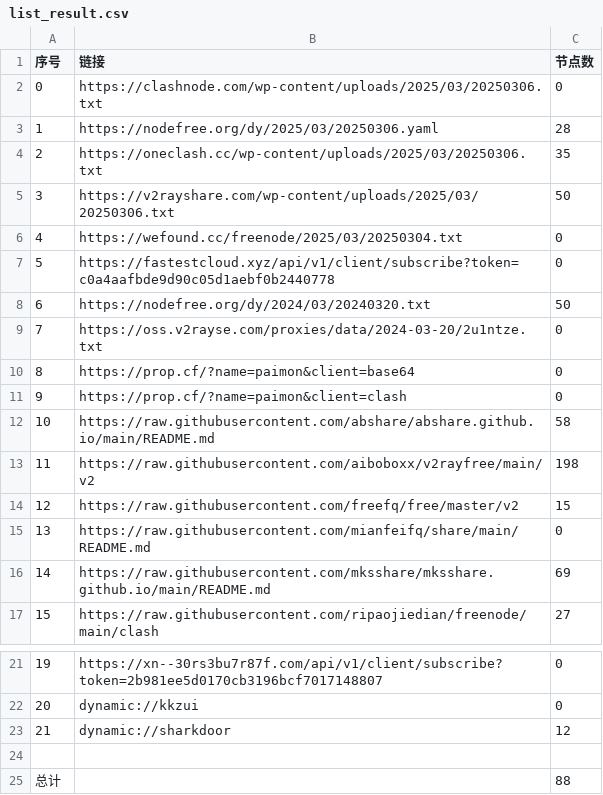
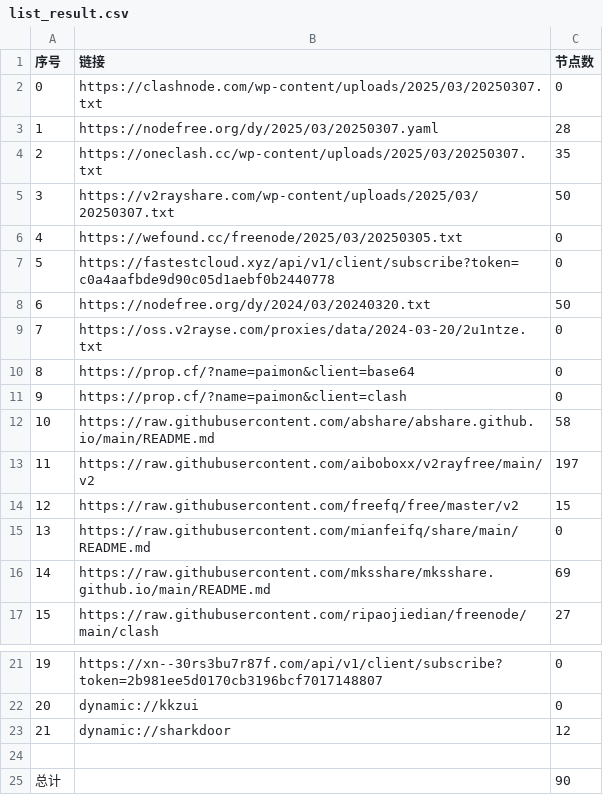
Before and after one commit to randy2jenk/AutoMergePublicNodes, a CSV file: list_result.csv, drawn as a sheet; only a part is shown, gaps mark what is left out.

```diff
--- a/list_result.csv
+++ b/list_result.csv
@@ -1,7 +1,7 @@
 序号,链接,节点数
-0,https://clashnode.com/wp-content/uploads/2025/03/20250306.txt,0
-1,https://nodefree.org/dy/2025/03/20250306.yaml,28
-2,https://oneclash.cc/wp-content/uploads/2025/03/20250306.txt,35
-3,https://v2rayshare.com/wp-content/uploads/2025/03/20250306.txt,50
-4,https://wefound.cc/freenode/2025/03/20250304.txt,0
+0,https://clashnode.com/wp-content/uploads/2025/03/20250307.txt,0
+1,https://nodefree.org/dy/2025/03/20250307.yaml,28
+2,https://oneclash.cc/wp-content/uploads/2025/03/20250307.txt,35
+3,https://v2rayshare.com/wp-content/uploads/2025/03/20250307.txt,50
+4,https://wefound.cc/freenode/2025/03/20250305.txt,0
 5,https://fastestcloud.xyz/api/v1/client/subscribe?token=c0a4aafbde9d90c05d1aebf0b2440778,0
@@ -12,3 +12,3 @@
 10,https://raw.githubusercontent.com/abshare/abshare.github.io/main/README.md,58
-11,https://raw.githubusercontent.com/aiboboxx/v2rayfree/main/v2,198
+11,https://raw.githubusercontent.com/aiboboxx/v2rayfree/main/v2,197
 12,https://raw.githubusercontent.com/freefq/free/master/v2,15
@@ -24,2 +24,2 @@
 
-总计,,88
+总计,,90
```
Also changed, not shown: 6 other files.
